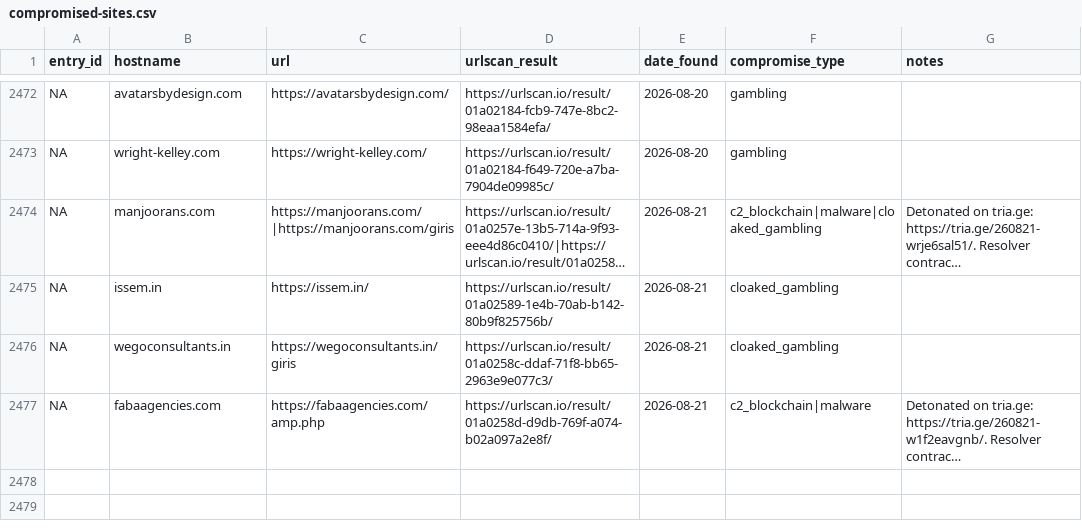
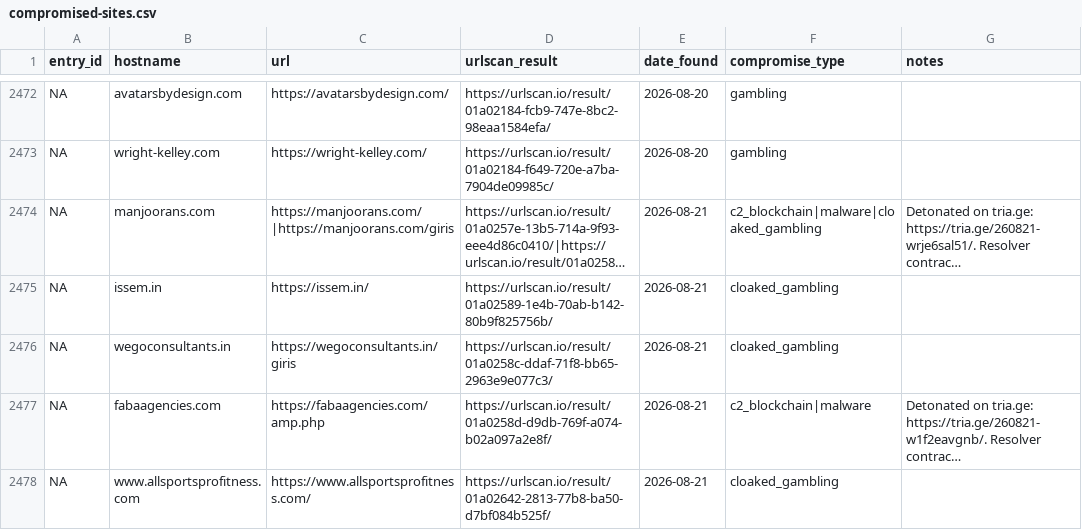
Before and after one commit to battlingamazons/compromised-sites-tracker, a CSV file: compromised-sites.csv, drawn as a sheet; only a part is shown, gaps mark what is left out; long unchanged cells end in …; the diff names each change by its address in the sheet, - before the commit and + after, or states it on an @@ line.

Commit message:
Update compromised-sites.csv

```diff
--- a/compromised-sites.csv
+++ b/compromised-sites.csv
+row 2478: NA | www.allsportsprofitness.com | https://www.allsportsprofitness.com/ | https://urlscan.io/result/01a02642-2813-77b8-ba50-d7bf084b525f/ | 2026-08-21 | cloaked_gambling
```
